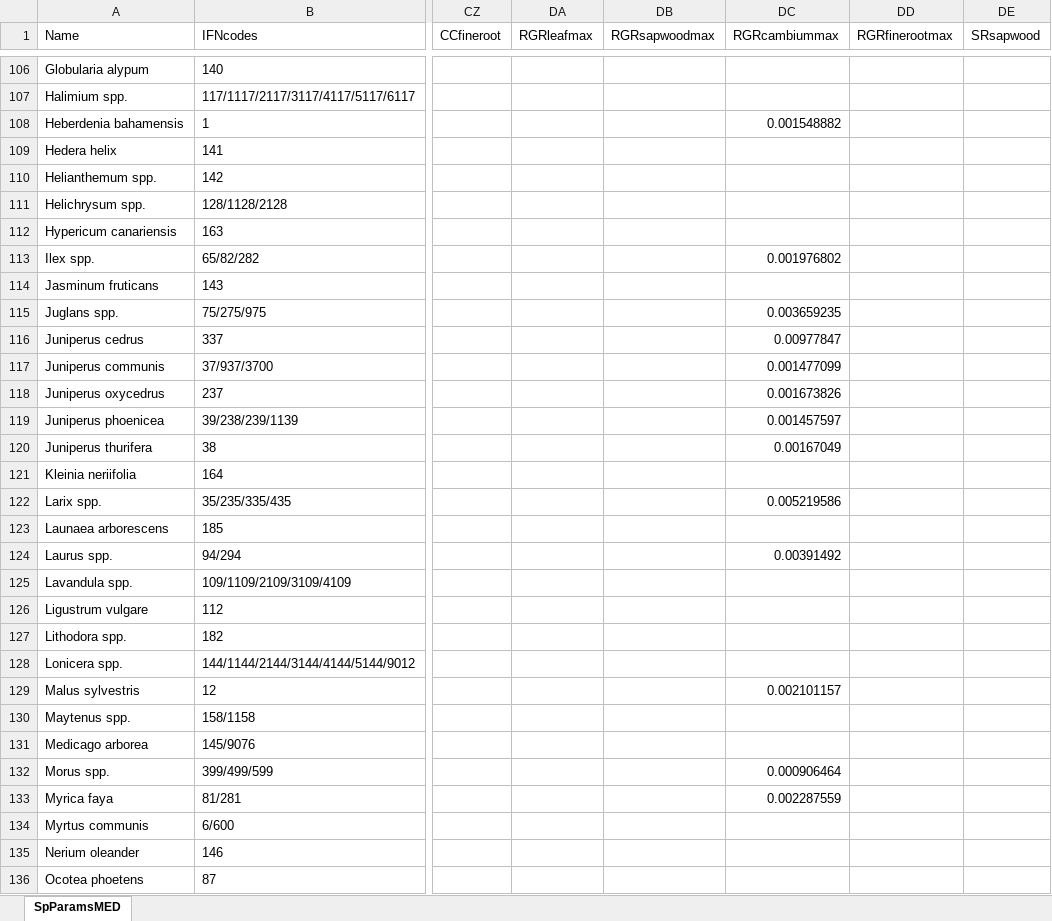
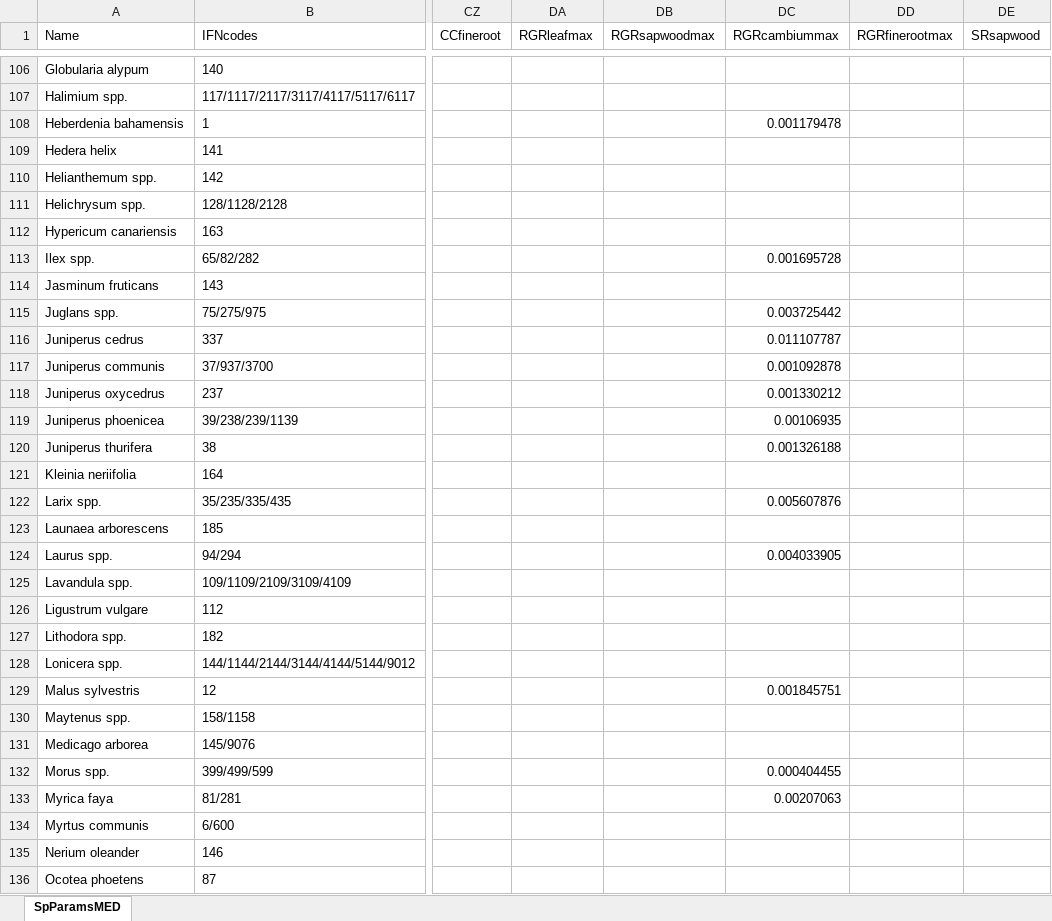
Before and after one commit to emf-creaf/medfate, an Excel workbook: data-raw/SpParamsMED.xlsx, sheet SpParamsMED, drawn as a sheet; only a part is shown, gaps mark what is left out; values as stored, in another font and other column widths than the file's, no borders; table styles not drawn; the diff covers the shown part only; the diff names each change by its address in the sheet, - before the commit and + after, or states it on an @@ line.

Commit message:
new params

```diff
--- a/data-raw/SpParamsMED.xlsx (sheet SpParamsMED)
+++ b/data-raw/SpParamsMED.xlsx (sheet SpParamsMED)
-DC108 (RGRcambiummax): 0.001548882
+DC108 (RGRcambiummax): 0.001179478
-DC113 (RGRcambiummax): 0.001976802
+DC113 (RGRcambiummax): 0.001695728
-DC115 (RGRcambiummax): 0.003659235
+DC115 (RGRcambiummax): 0.003725442
-DC116 (RGRcambiummax): 0.00977847
+DC116 (RGRcambiummax): 0.011107787
-DC117 (RGRcambiummax): 0.001477099
+DC117 (RGRcambiummax): 0.001092878
-DC118 (RGRcambiummax): 0.001673826
+DC118 (RGRcambiummax): 0.001330212
-DC119 (RGRcambiummax): 0.001457597
+DC119 (RGRcambiummax): 0.00106935
-DC120 (RGRcambiummax): 0.00167049
+DC120 (RGRcambiummax): 0.001326188
-DC122 (RGRcambiummax): 0.005219586
+DC122 (RGRcambiummax): 0.005607876
-DC124 (RGRcambiummax): 0.00391492
+DC124 (RGRcambiummax): 0.004033905
-DC129 (RGRcambiummax): 0.002101157
+DC129 (RGRcambiummax): 0.001845751
-DC132 (RGRcambiummax): 0.000906464
+DC132 (RGRcambiummax): 0.000404455
-DC133 (RGRcambiummax): 0.002287559
+DC133 (RGRcambiummax): 0.00207063
```
Also changed, not shown: 70 edited cells elsewhere in this sheet, 4 other files.
